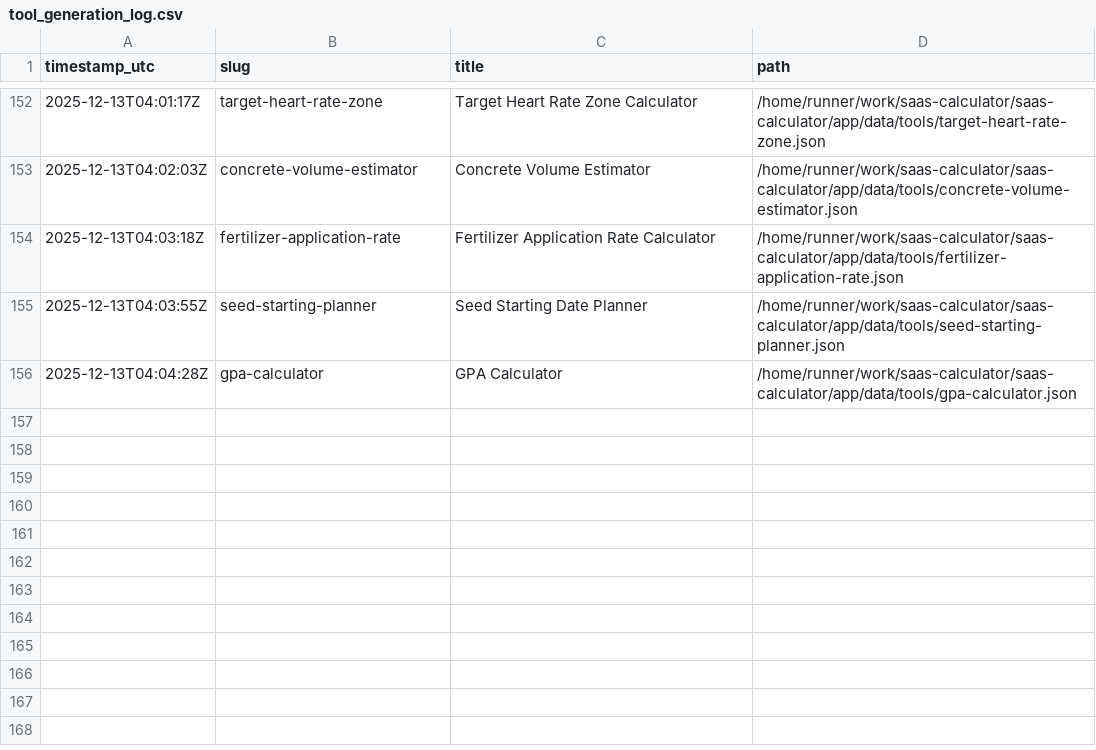
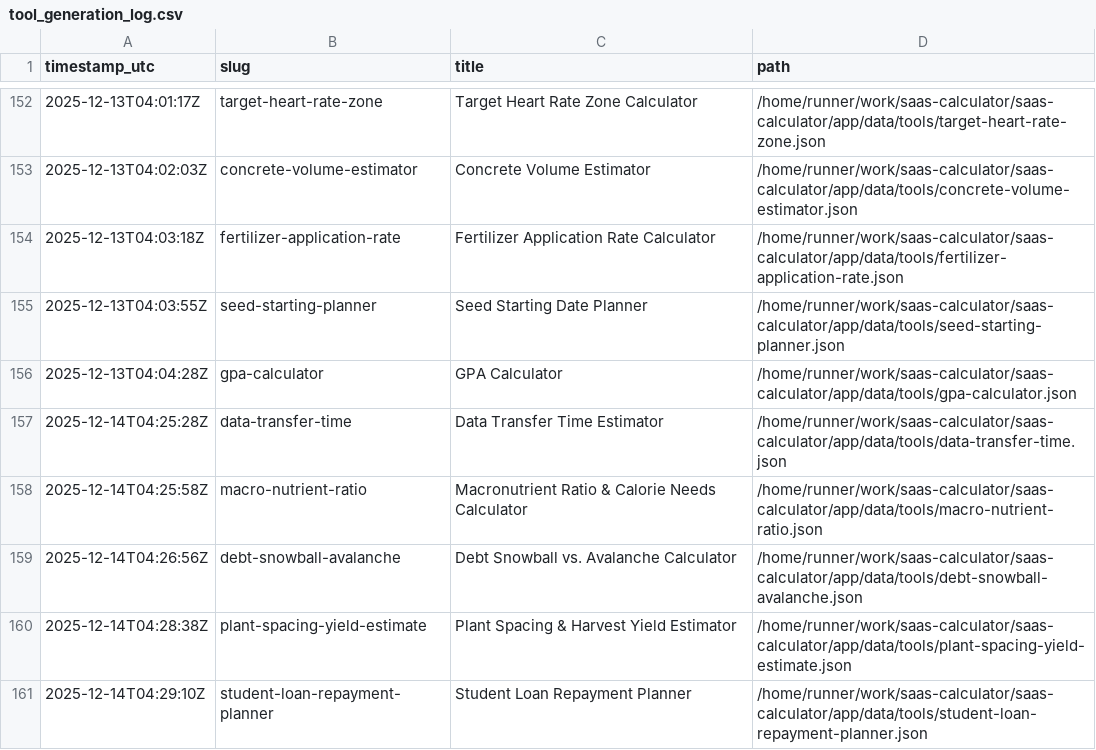
Before and after one commit to howell623-lang/saas-calculator, a CSV file: app/data/tool_generation_log.csv, drawn as a sheet; only a part is shown, gaps mark what is left out; the diff names each change by its address in the sheet, - before the commit and + after, or states it on an @@ line.

Commit message:
chore: daily generated tools [skip ci]

```diff
--- a/app/data/tool_generation_log.csv
+++ b/app/data/tool_generation_log.csv
+row 157: 2025-12-14T04:25:28Z | data-transfer-time | Data Transfer Time Estimator | /home/runner/work/saas-calculator/saas-calculator/app/data/tools/data-transfer-time.json
+row 158: 2025-12-14T04:25:58Z | macro-nutrient-ratio | Macronutrient Ratio & Calorie Needs Calculator | /home/runner/work/saas-calculator/saas-calculator/app/data/tools/macro-nutrient-ratio.json
+row 159: 2025-12-14T04:26:56Z | debt-snowball-avalanche | Debt Snowball vs. Avalanche Calculator | /home/runner/work/saas-calculator/saas-calculator/app/data/tools/debt-snowball-avalanche.json
+row 160: 2025-12-14T04:28:38Z | plant-spacing-yield-estimate | Plant Spacing & Harvest Yield Estimator | /home/runner/work/saas-calculator/saas-calculator/app/data/tools/plant-spacing-yield-estimate.json
+row 161: 2025-12-14T04:29:10Z | student-loan-repayment-planner | Student Loan Repayment Planner | /home/runner/work/saas-calculator/saas-calculator/app/data/tools/student-loan-repayment-planner.json
```
Also changed, not shown: 5 other files.
